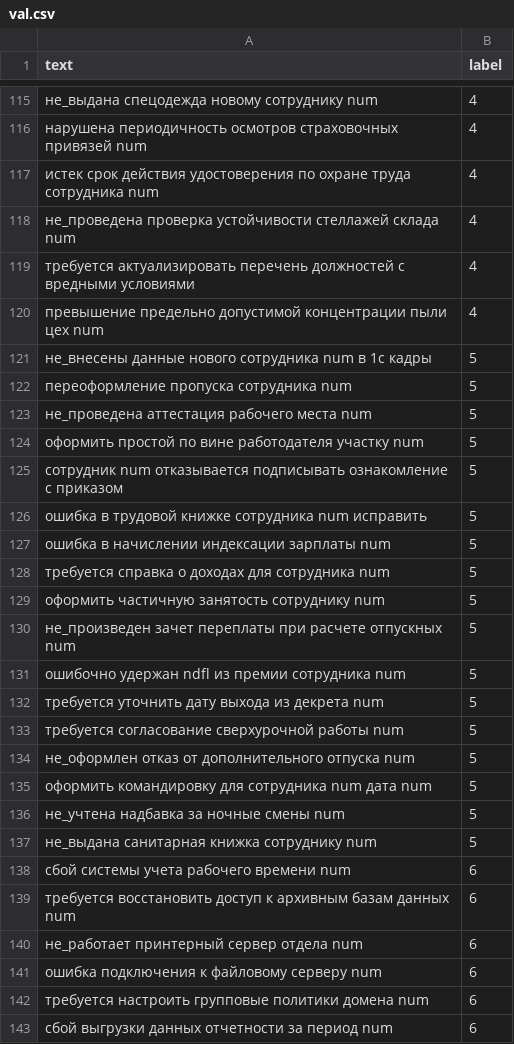
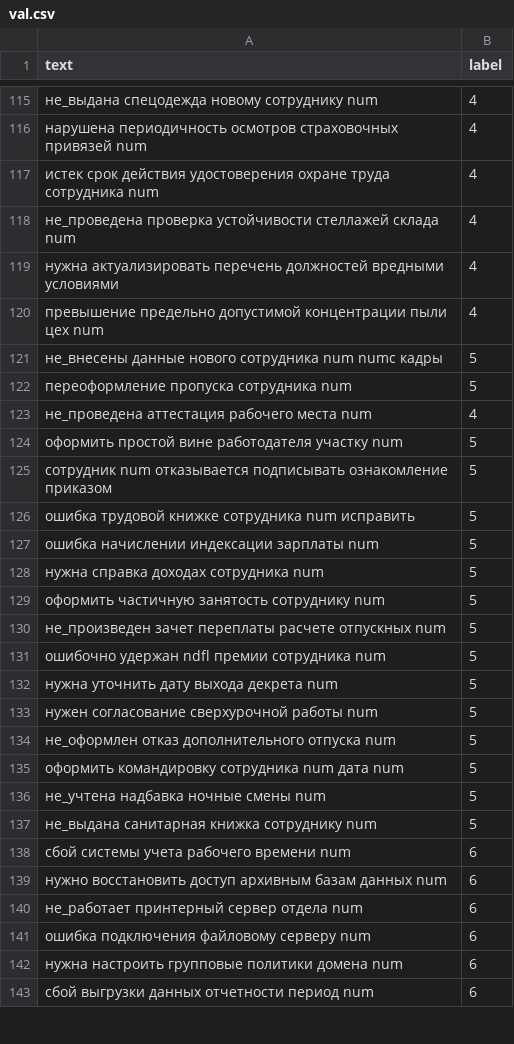
Before and after one commit to Kan1es/accelerator, a CSV file: vector/ml_service/model/MLData/val.csv, drawn as a sheet; only a part is shown, gaps mark what is left out; the diff covers the shown part only.

```diff
--- a/vector/ml_service/model/MLData/val.csv
+++ b/vector/ml_service/model/MLData/val.csv
@@ -116,28 +116,28 @@ text,label
 нарушена периодичность осмотров страховочных привязей num,4
-истек срок действия удостоверения по охране труда сотрудника num,4
+истек срок действия удостоверения охране труда сотрудника num,4
 не_проведена проверка устойчивости стеллажей склада num,4
-требуется актуализировать перечень должностей с вредными условиями,4
+нужна актуализировать перечень должностей вредными условиями,4
 превышение предельно допустимой концентрации пыли цех num,4
-не_внесены данные нового сотрудника num в 1с кадры,5
+не_внесены данные нового сотрудника num numс кадры,5
 переоформление пропуска сотрудника num,5
-не_проведена аттестация рабочего места num,5
-оформить простой по вине работодателя участку num,5
-сотрудник num отказывается подписывать ознакомление с приказом,5
-ошибка в трудовой книжке сотрудника num исправить,5
-ошибка в начислении индексации зарплаты num,5
-требуется справка о доходах для сотрудника num,5
+не_проведена аттестация рабочего места num,4
+оформить простой вине работодателя участку num,5
+сотрудник num отказывается подписывать ознакомление приказом,5
+ошибка трудовой книжке сотрудника num исправить,5
+ошибка начислении индексации зарплаты num,5
+нужна справка доходах сотрудника num,5
 оформить частичную занятость сотруднику num,5
-не_произведен зачет переплаты при расчете отпускных num,5
-ошибочно удержан ndfl из премии сотрудника num,5
-требуется уточнить дату выхода из декрета num,5
-требуется согласование сверхурочной работы num,5
-не_оформлен отказ от дополнительного отпуска num,5
-оформить командировку для сотрудника num дата num,5
-не_учтена надбавка за ночные смены num,5
+не_произведен зачет переплаты расчете отпускных num,5
+ошибочно удержан ndfl премии сотрудника num,5
+нужна уточнить дату выхода декрета num,5
+нужен согласование сверхурочной работы num,5
+не_оформлен отказ дополнительного отпуска num,5
+оформить командировку сотрудника num дата num,5
+не_учтена надбавка ночные смены num,5
 не_выдана санитарная книжка сотруднику num,5
 сбой системы учета рабочего времени num,6
-требуется восстановить доступ к архивным базам данных num,6
+нужно восстановить доступ архивным базам данных num,6
 не_работает принтерный сервер отдела num,6
-ошибка подключения к файловому серверу num,6
-требуется настроить групповые политики домена num,6
-сбой выгрузки данных отчетности за период num,6
+ошибка подключения файловому серверу num,6
+нужна настроить групповые политики домена num,6
+сбой выгрузки данных отчетности период num,6
```
Also changed, not shown: 1 added row, 1 removed row and 121 edited cells elsewhere in this file, vector/ml_service/model/MLData/train.csv, 5 other files.
